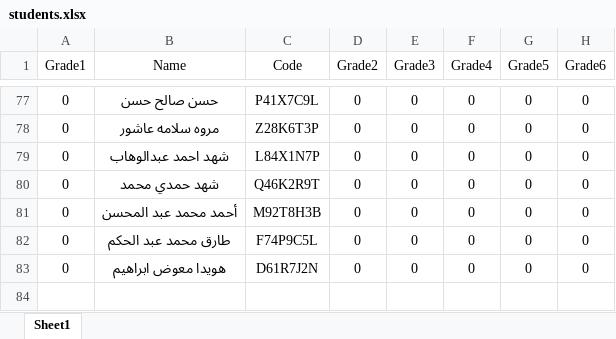
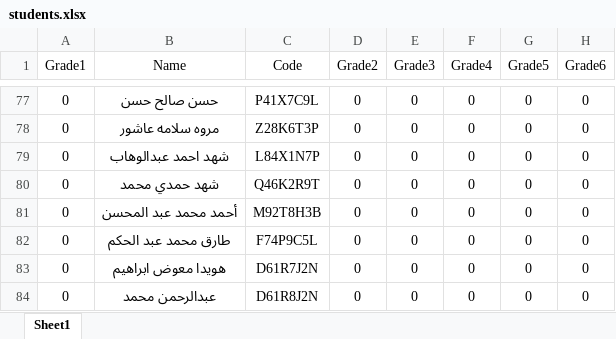
Before and after one commit to AbdelrahmanMahmmed20/tadaima3, an Excel workbook: students.xlsx, sheet Sheet1, drawn as a sheet; only a part is shown, gaps mark what is left out; values as stored, in another font and other column widths than the file's, no borders; the diff names each change by its address in the sheet, - before the commit and + after, or states it on an @@ line.

```diff
--- a/students.xlsx (sheet Sheet1)
+++ b/students.xlsx (sheet Sheet1)
+row 84: 0 | عبدالرحمن محمد | D61R8J2N | 0 | 0 | 0 | 0 | 0
```
Also changed, not shown: 1 other file.
